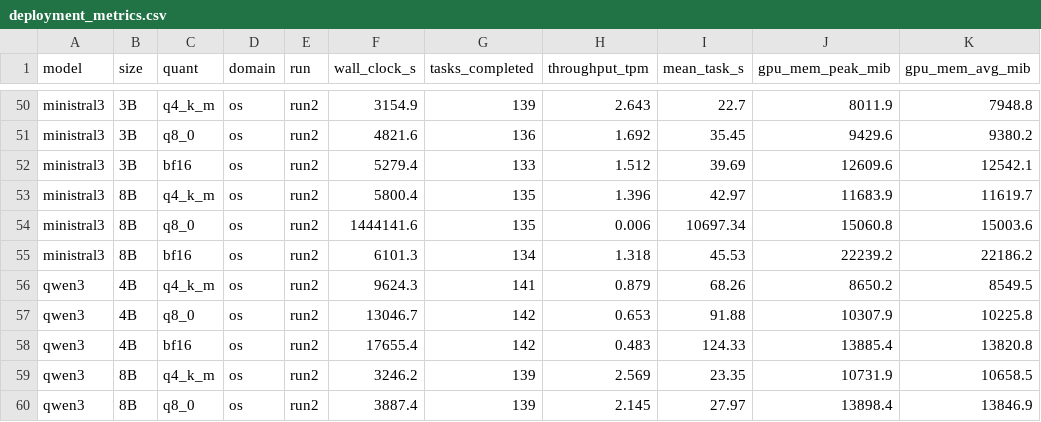
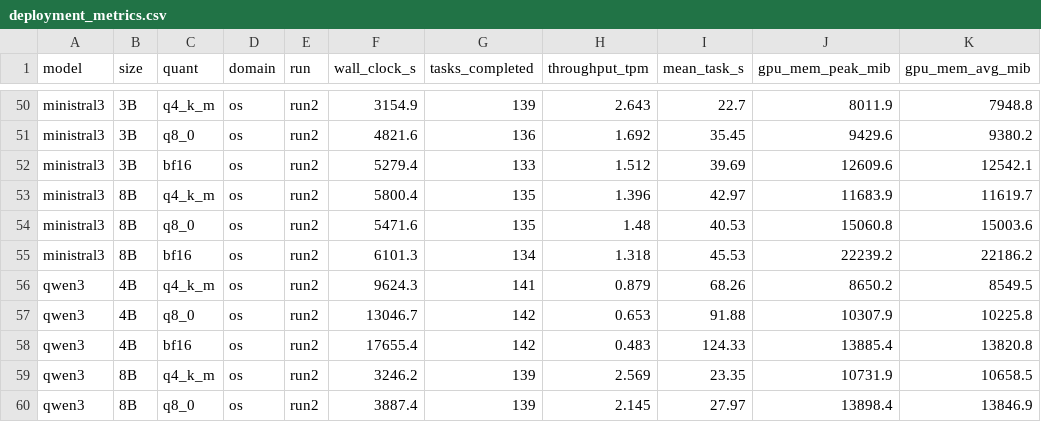
Before and after one commit to gautham1419/Agent-bench-lab, a CSV file: results/deployment_metrics.csv, drawn as a sheet; only a part is shown, gaps mark what is left out; the diff names each change by its address in the sheet, - before the commit and + after, or states it on an @@ line.

```diff
--- a/results/deployment_metrics.csv
+++ b/results/deployment_metrics.csv
-F54 (wall_clock_s): 1444141.6
+F54 (wall_clock_s): 5471.6
-H54 (throughput_tpm): 0.006
+H54 (throughput_tpm): 1.48
-I54 (mean_task_s): 10697.34
+I54 (mean_task_s): 40.53
```
Also changed, not shown: results/deployment_metrics_agg.csv, results/deployment_table.csv, 5 other files.
